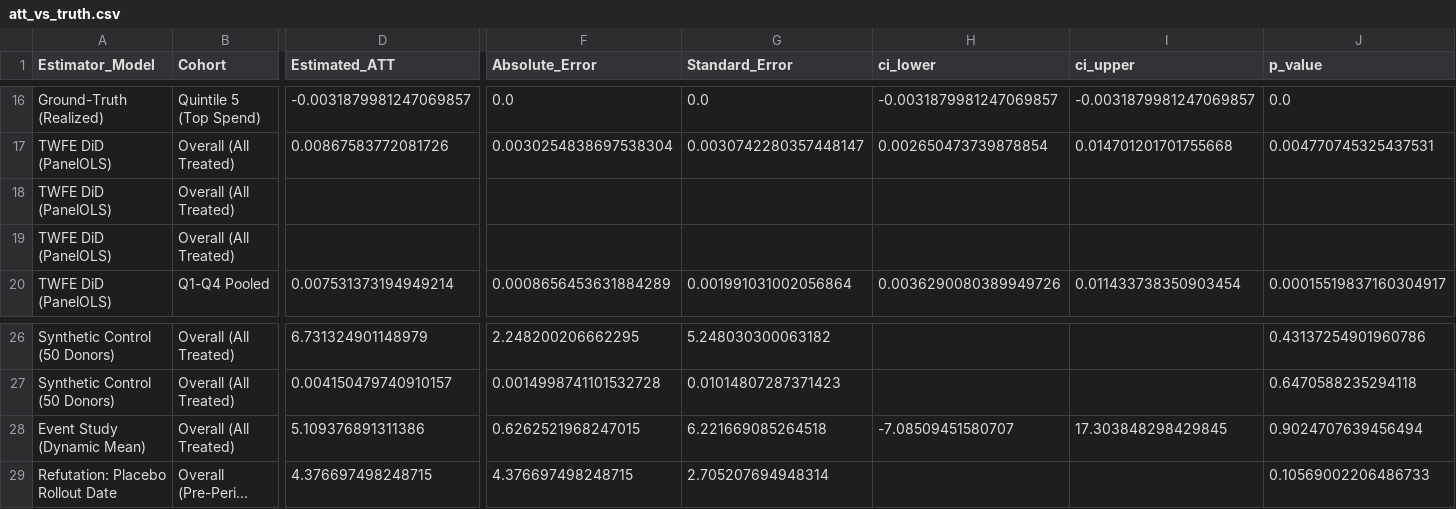
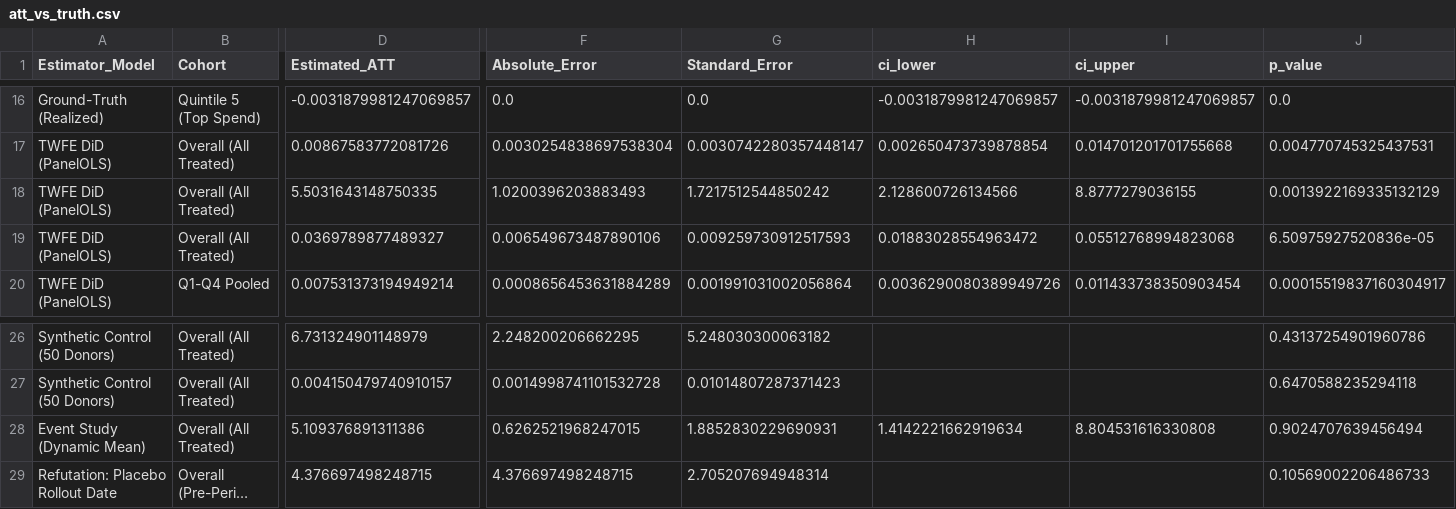
Before and after one commit to rishichouhan905-dotcom/monetization-causal-clv-engine, a CSV file: results/att_vs_truth.csv, drawn as a sheet; only a part is shown, gaps mark what is left out; long unchanged cells end in …; the diff names each change by its address in the sheet, - before the commit and + after, or states it on an @@ line.

```diff
--- a/results/att_vs_truth.csv
+++ b/results/att_vs_truth.csv
-D18 (Estimated_ATT): (empty)
+D18 (Estimated_ATT): 5.5031643148750335
-F18 (Absolute_Error): (empty)
+F18 (Absolute_Error): 1.0200396203883493
-G18 (Standard_Error): (empty)
+G18 (Standard_Error): 1.7217512544850242
-H18 (ci_lower): (empty)
+H18 (ci_lower): 2.128600726134566
-I18 (ci_upper): (empty)
+I18 (ci_upper): 8.8777279036155
-J18 (p_value): (empty)
+J18 (p_value): 0.0013922169335132129
-D19 (Estimated_ATT): (empty)
+D19 (Estimated_ATT): 0.0369789877489327
-F19 (Absolute_Error): (empty)
+F19 (Absolute_Error): 0.006549673487890106
-G19 (Standard_Error): (empty)
+G19 (Standard_Error): 0.009259730912517593
-H19 (ci_lower): (empty)
+H19 (ci_lower): 0.01883028554963472
-I19 (ci_upper): (empty)
+I19 (ci_upper): 0.05512768994823068
-J19 (p_value): (empty)
+J19 (p_value): 6.50975927520836e-05
-G28 (Standard_Error): 6.221669085264518
+G28 (Standard_Error): 1.8852830229690931
-H28 (ci_lower): -7.08509451580707
+H28 (ci_lower): 1.4142221662919634
-I28 (ci_upper): 17.303848298429845
+I28 (ci_upper): 8.804531616330808
```
Also changed, not shown: 12 other files.
